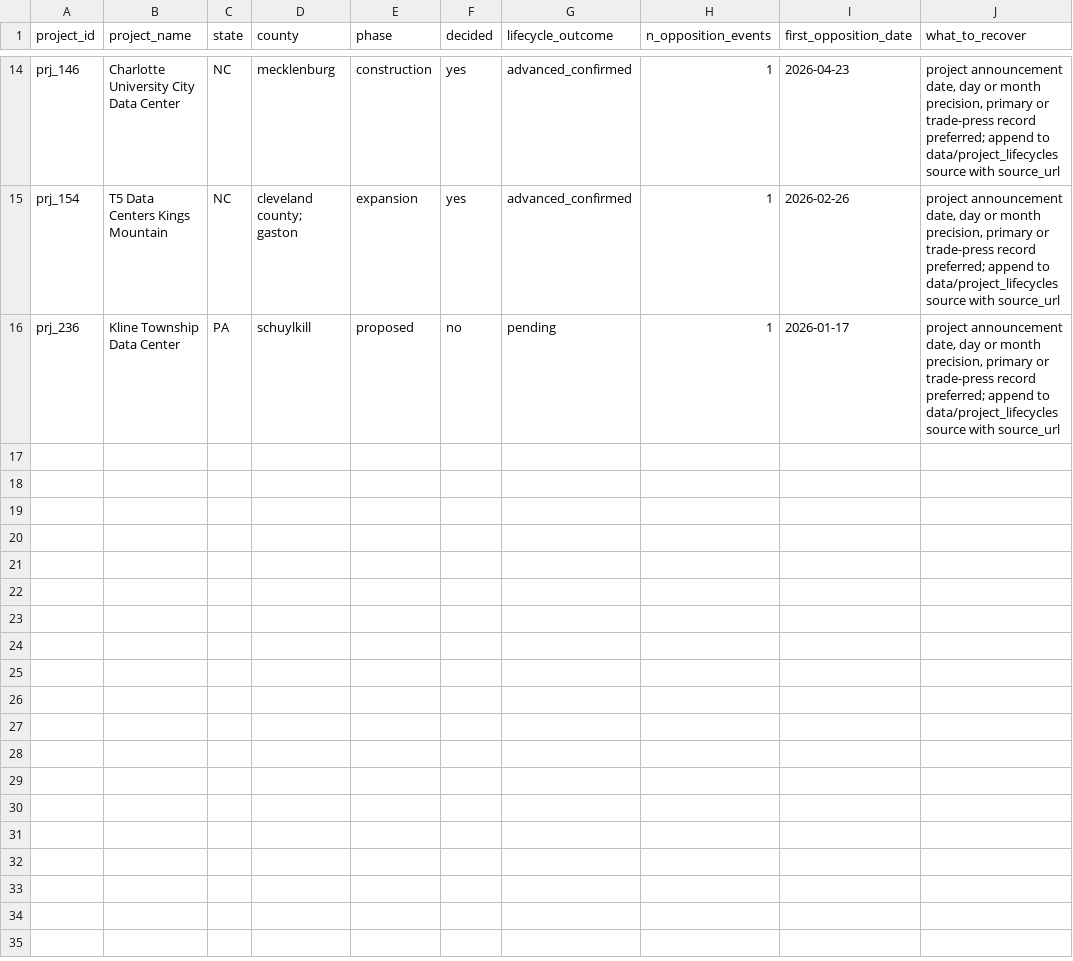
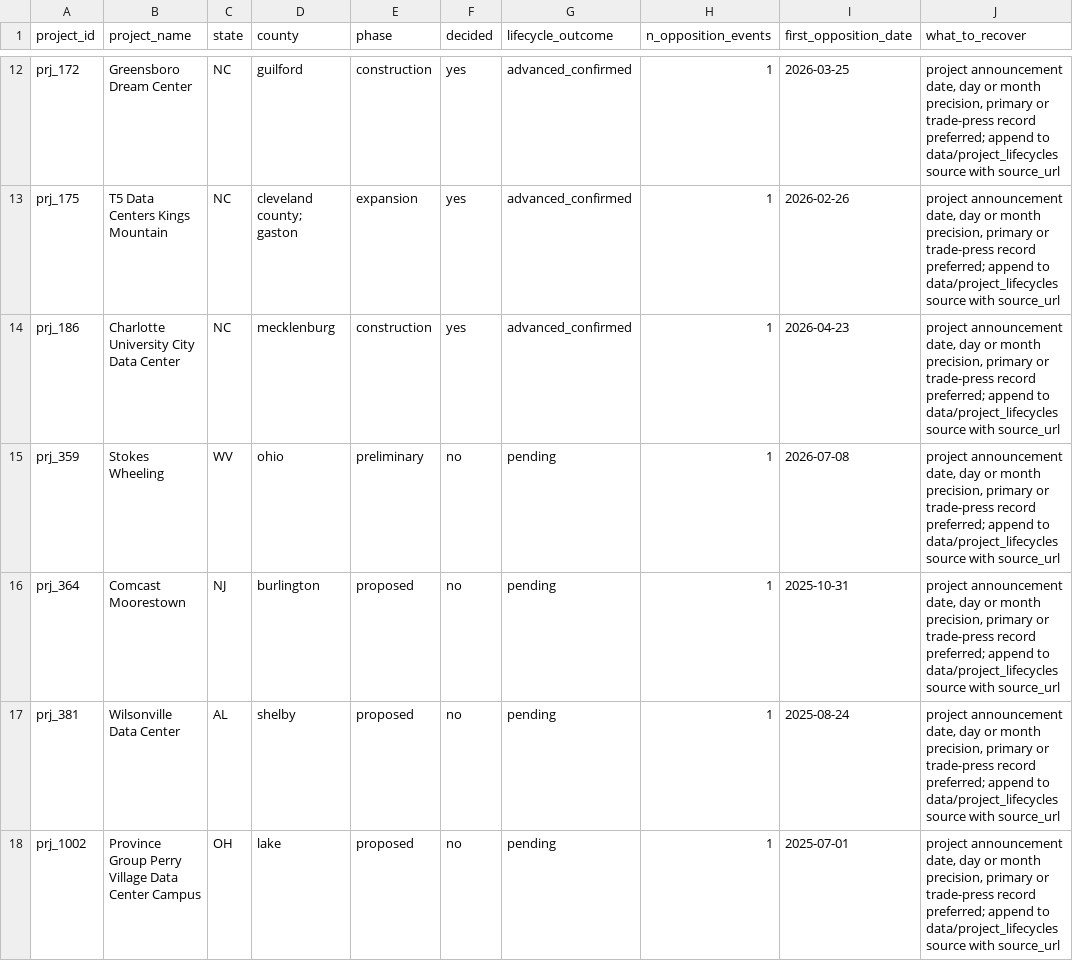
Before and after one commit to pricephillips/data-center-map, a CSV file: data/announce_date_worklist.csv, drawn as a sheet; only a part is shown, gaps mark what is left out; addresses are those after the commit; the diff covers the shown part only; the diff names each change by its address in the sheet, - before the commit and + after, or states it on an @@ line.

```diff
--- a/data/announce_date_worklist.csv
+++ b/data/announce_date_worklist.csv
-A12 (project_id): prj_146
+A12 (project_id): prj_172
-B12 (project_name): Charlotte University City Data Center
+B12 (project_name): Greensboro Dream Center
-D12 (county): mecklenburg
+D12 (county): guilford
-I12 (first_opposition_date): 2026-04-23
+I12 (first_opposition_date): 2026-03-25
-A13 (project_id): prj_154
+A13 (project_id): prj_175
+row 14: prj_186 | Charlotte University City Data Center | NC | mecklenburg | construction | yes | advanced_confirmed | 1 | 2026-04-23 | project announcement date, day or month precision, primary or trade-press record preferred; append to data/project_lifecycles source with source_url
+row 15: prj_359 | Stokes Wheeling | WV | ohio | preliminary | no | pending | 1 | 2026-07-08 | project announcement date, day or month precision, primary or trade-press record preferred; append to data/project_lifecycles source with source_url
+row 16: prj_364 | Comcast Moorestown | NJ | burlington | proposed | no | pending | 1 | 2025-10-31 | project announcement date, day or month precision, primary or trade-press record preferred; append to data/project_lifecycles source with source_url
-A17 (project_id): prj_236
+A17 (project_id): prj_381
-B17 (project_name): Kline Township Data Center
+B17 (project_name): Wilsonville Data Center
-C17 (state): PA
+C17 (state): AL
-D17 (county): schuylkill
+D17 (county): shelby
-I17 (first_opposition_date): 2026-01-17
+I17 (first_opposition_date): 2025-08-24
+row 18: prj_1002 | Province Group Perry Village Data Center Campus | OH | lake | proposed | no | pending | 1 | 2025-07-01 | project announcement date, day or month precision, primary or trade-press record preferred; append to data/project_lifecycles source with source_url
```
Also changed, not shown: 5 added rows, 7 removed rows and 20 edited cells elsewhere in this file, data/decision_date_worklist.csv, data/pipeline_intel_enriched.csv, 14 other files.
